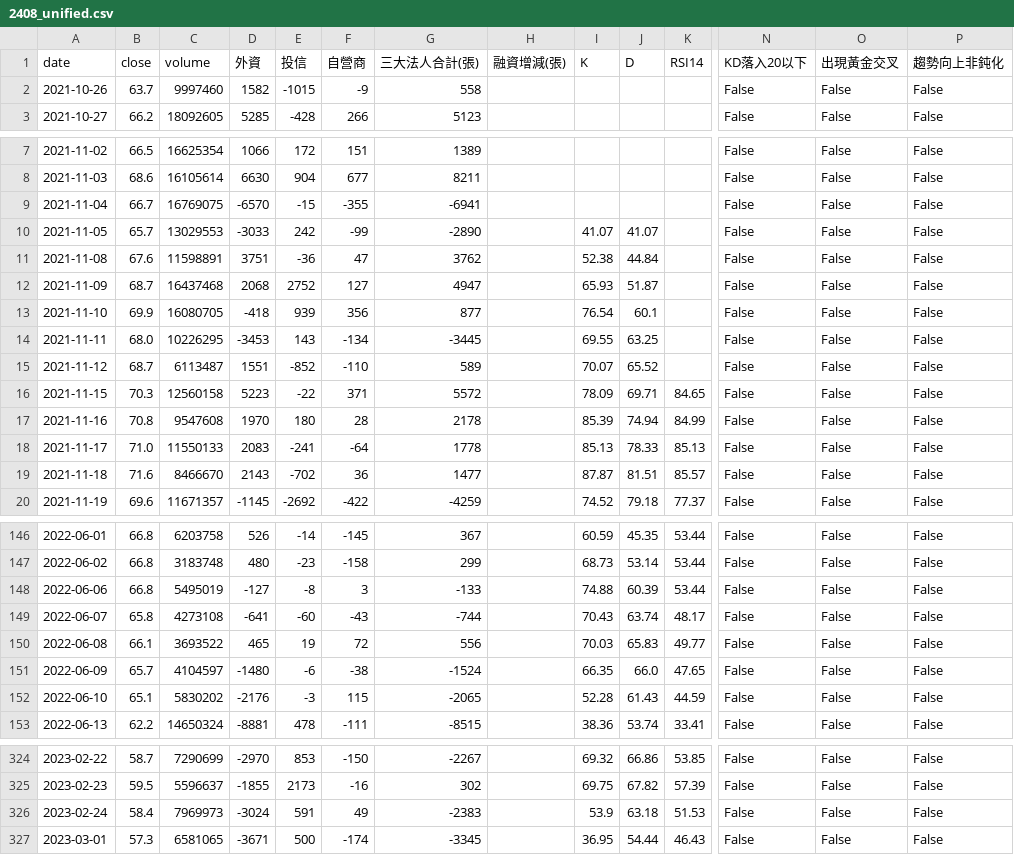
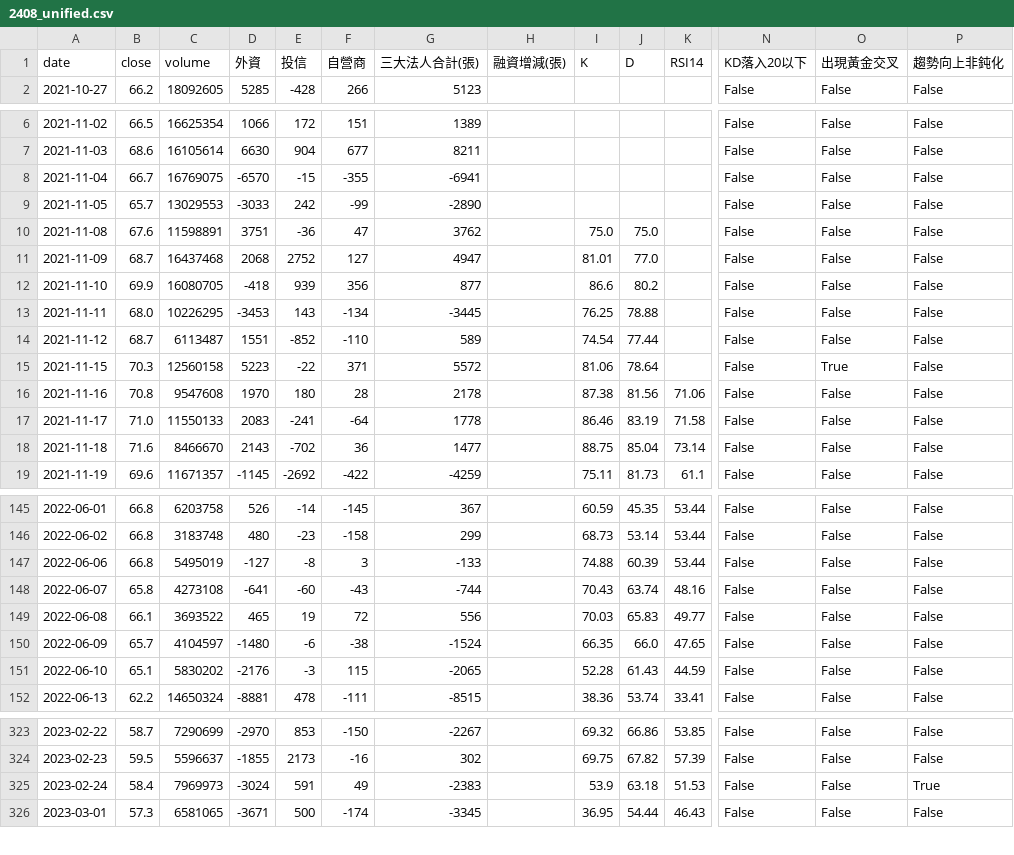
Before and after one commit to wjstudio1030/AI_Stock_Project_V3, a CSV file: docs/data/2408_unified.csv, drawn as a sheet; only a part is shown, gaps mark what is left out; removed rows and columns are numbered as before the commit, all else as after; rows hold the shown columns only; the diff covers the shown part only; the diff names each change by its address in the sheet, - before the commit and + after, or states it on an @@ line.

```diff
--- a/docs/data/2408_unified.csv
+++ b/docs/data/2408_unified.csv
-row 2: 2021-10-26 | 63.7 | 9997460 | 1582 | -1015 | -9 | 558 |  |  |  |  | False | False | False
-I9 (K): 41.07
+I9 (K): (empty)
-J9 (D): 41.07
+J9 (D): (empty)
-I10 (K): 52.38
+I10 (K): 75.0
-J10 (D): 44.84
+J10 (D): 75.0
-I11 (K): 65.93
+I11 (K): 81.01
-J11 (D): 51.87
+J11 (D): 77.0
-I12 (K): 76.54
+I12 (K): 86.6
-J12 (D): 60.1
+J12 (D): 80.2
-I13 (K): 69.55
+I13 (K): 76.25
-J13 (D): 63.25
+J13 (D): 78.88
-I14 (K): 70.07
+I14 (K): 74.54
-J14 (D): 65.52
+J14 (D): 77.44
-I15 (K): 78.09
+I15 (K): 81.06
-J15 (D): 69.71
+J15 (D): 78.64
-K15 (RSI14): 84.65
+K15 (RSI14): (empty)
-O15 (出現黃金交叉): False
+O15 (出現黃金交叉): True
-I16 (K): 85.39
+I16 (K): 87.38
-J16 (D): 74.94
+J16 (D): 81.56
-K16 (RSI14): 84.99
+K16 (RSI14): 71.06
-I17 (K): 85.13
+I17 (K): 86.46
-J17 (D): 78.33
+J17 (D): 83.19
-K17 (RSI14): 85.13
+K17 (RSI14): 71.58
-I18 (K): 87.87
+I18 (K): 88.75
-J18 (D): 81.51
+J18 (D): 85.04
-K18 (RSI14): 85.57
+K18 (RSI14): 73.14
-I19 (K): 74.52
+I19 (K): 75.11
-J19 (D): 79.18
+J19 (D): 81.73
-K19 (RSI14): 77.37
+K19 (RSI14): 61.1
-K148 (RSI14): 48.17
+K148 (RSI14): 48.16
-P325 (趨勢向上非鈍化): False
+P325 (趨勢向上非鈍化): True
```
Also changed, not shown: 156 edited cells elsewhere in this file, docs/data/2337_unified.csv, docs/data/2344_unified.csv, 45 other files.
